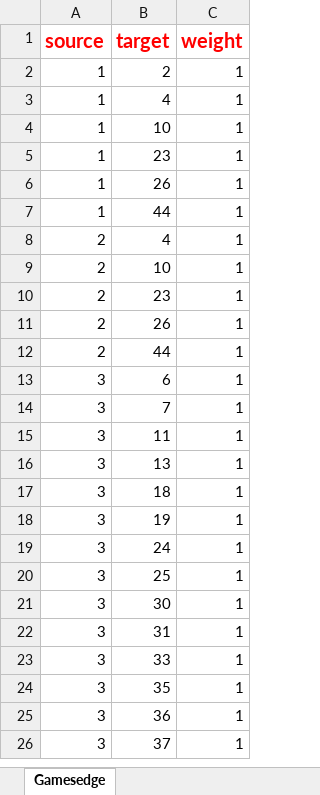
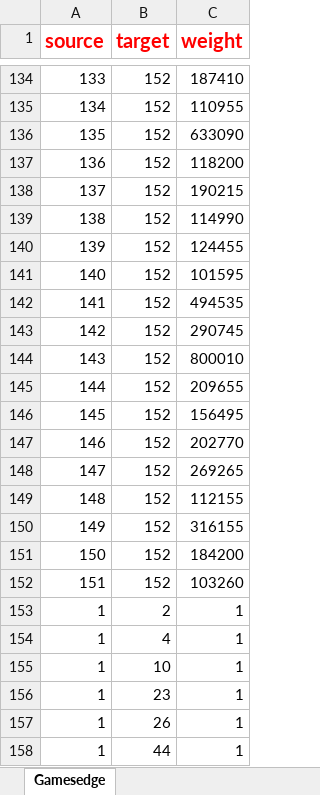
Before and after one commit to Sharogy/WebScience, an Excel workbook: WebScience/Data/gameedges.xlsx, sheet Gamesedge, drawn as a sheet; only a part is shown, gaps mark what is left out; the shorter side is filled out with more unchanged rows; values as stored, in another font and other column widths than the file's, no borders; the diff covers the shown part only; the diff names each change by its address in the sheet, - before the commit and + after, or states it on an @@ line.

```diff
--- a/WebScience/Data/gameedges.xlsx (sheet Gamesedge)
+++ b/WebScience/Data/gameedges.xlsx (sheet Gamesedge)
+row 134: 133 | 152 | 187410
+row 135: 134 | 152 | 110955
+row 136: 135 | 152 | 633090
+row 137: 136 | 152 | 118200
+row 138: 137 | 152 | 190215
+row 139: 138 | 152 | 114990
+row 140: 139 | 152 | 124455
+row 141: 140 | 152 | 101595
+row 142: 141 | 152 | 494535
+row 143: 142 | 152 | 290745
+row 144: 143 | 152 | 800010
+row 145: 144 | 152 | 209655
+row 146: 145 | 152 | 156495
+row 147: 146 | 152 | 202770
+row 148: 147 | 152 | 269265
+row 149: 148 | 152 | 112155
+row 150: 149 | 152 | 316155
+row 151: 150 | 152 | 184200
+row 152: 151 | 152 | 103260
```
Also changed, not shown: 132 added rows elsewhere in this sheet, WebScience/Data/gamenodes.xlsx, 4 other files.
